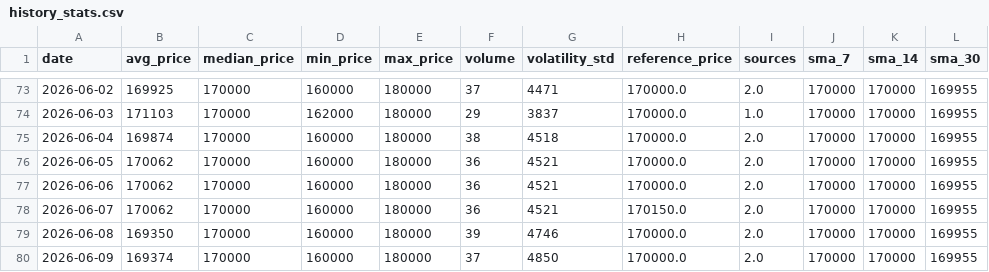
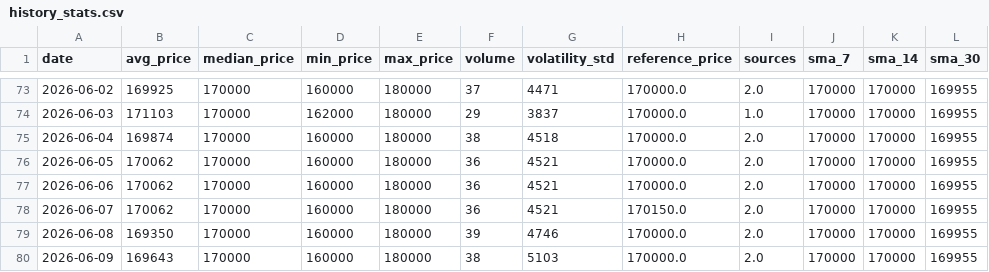
Before and after one commit to AbelV22/project-foundation, a CSV file: public/history_stats.csv, drawn as a sheet; only a part is shown, gaps mark what is left out.

```diff
--- a/public/history_stats.csv
+++ b/public/history_stats.csv
@@ -79,2 +79,2 @@ date,avg_price,median_price,min_price,max_price,volume,volatility_std,reference_
 2026-06-08,169350,170000,160000,180000,39,4746,170000.0,2.0,170000,170000,169955
-2026-06-09,169374,170000,160000,180000,37,4850,170000.0,2.0,170000,170000,169955
+2026-06-09,169643,170000,160000,180000,38,5103,170000.0,2.0,170000,170000,169955
```
Also changed, not shown: 3 other files.
